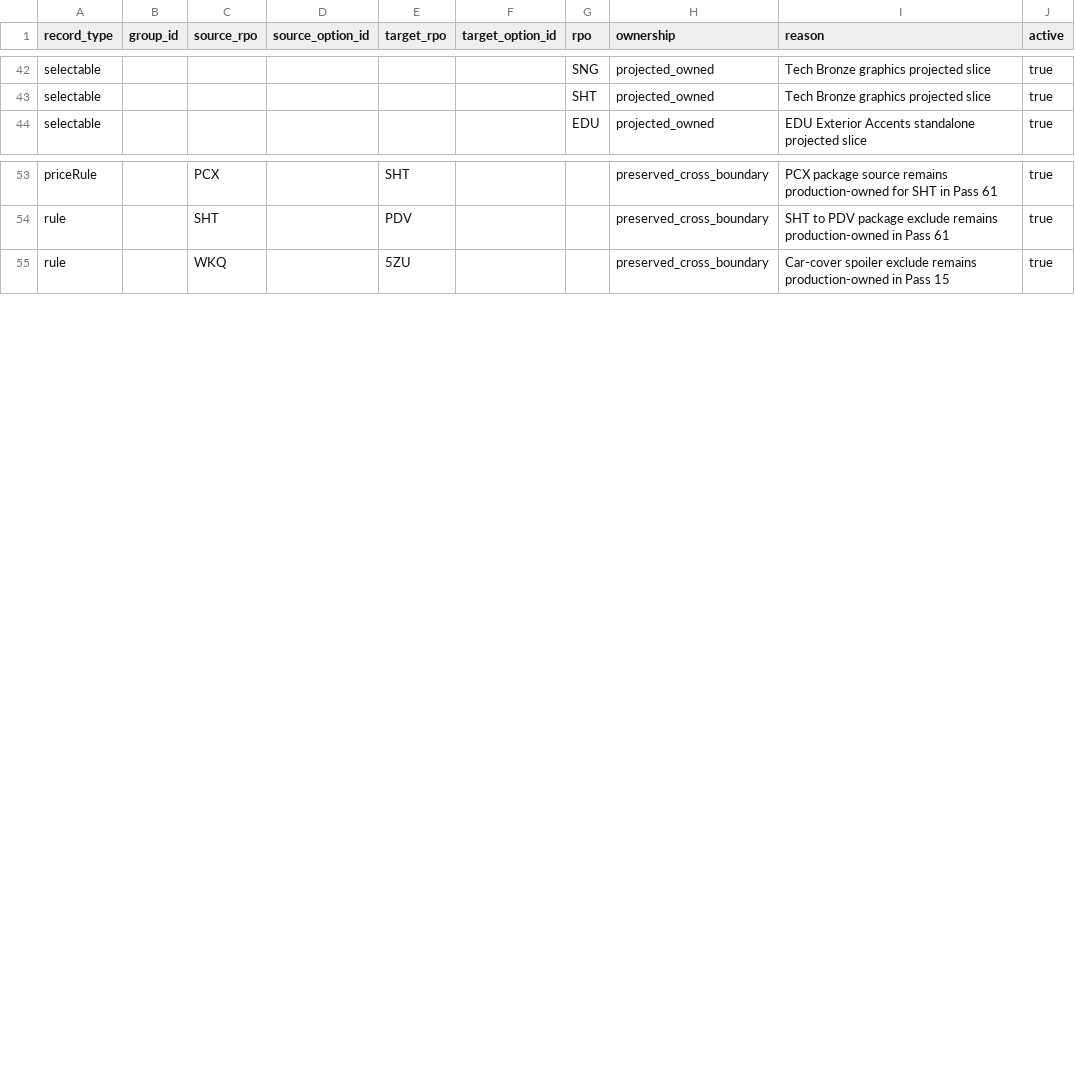
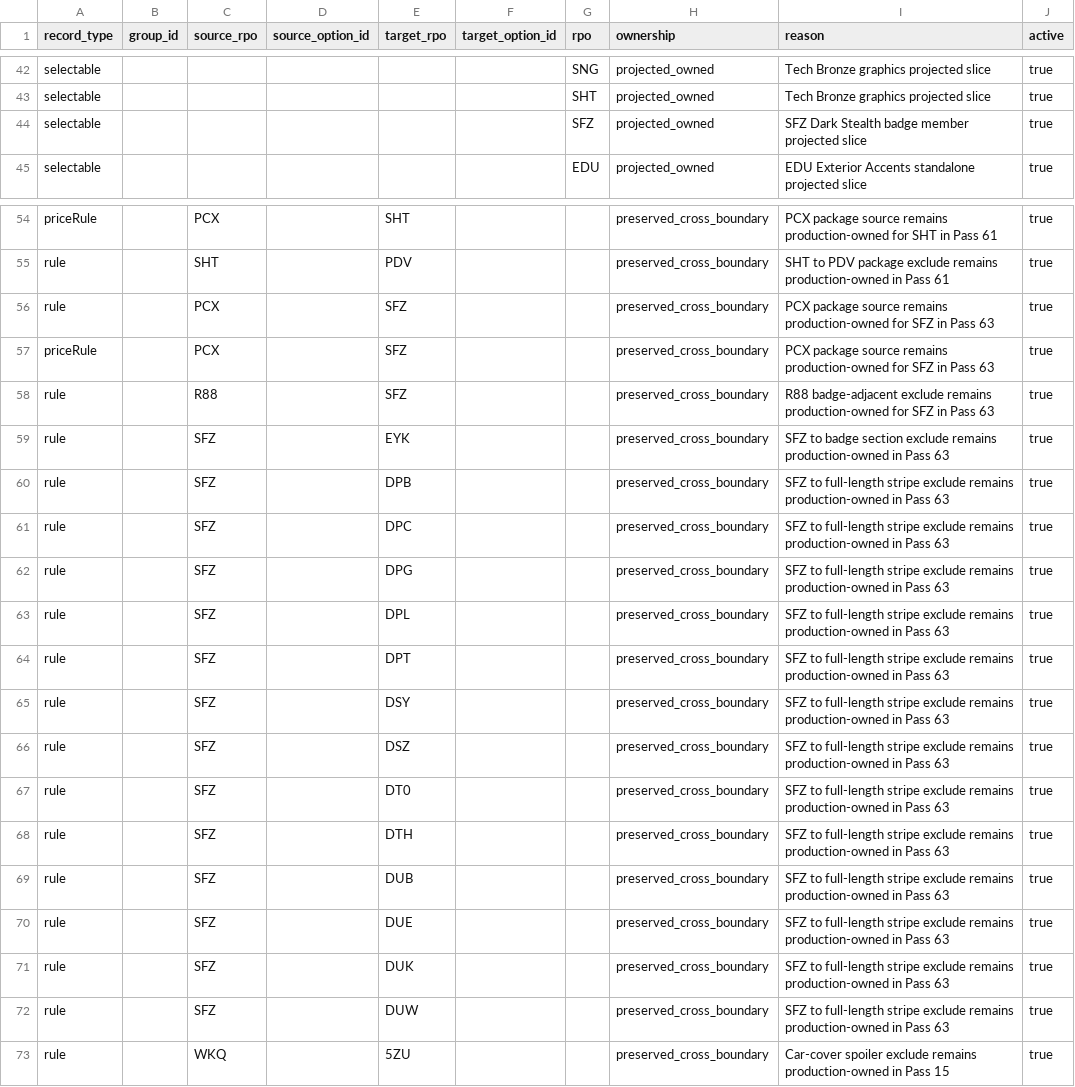
Before and after one commit to seanzmc/27vette, a CSV file: data/stingray/validation/projected_slice_ownership.csv, drawn as a sheet; only a part is shown, gaps mark what is left out; the diff names each change by its address in the sheet, - before the commit and + after, or states it on an @@ line.

Commit message:
Adds SFZ dark stealth badge support
Registers the new badge option, pricing, and ownership boundaries so it evaluates correctly with existing package and stripe exclusions.

Expands coverage to verify projected ownership, preserved cross-boundary rules, and runtime behavior for direct selection and package-driven inclusion.

```diff
--- a/data/stingray/validation/projected_slice_ownership.csv
+++ b/data/stingray/validation/projected_slice_ownership.csv
+row 44: selectable |  |  |  |  |  | SFZ | projected_owned | SFZ Dark Stealth badge member projected slice | true
+row 56: rule |  | PCX |  | SFZ |  |  | preserved_cross_boundary | PCX package source remains production-owned for SFZ in Pass 63 | true
+row 57: priceRule |  | PCX |  | SFZ |  |  | preserved_cross_boundary | PCX package source remains production-owned for SFZ in Pass 63 | true
+row 58: rule |  | R88 |  | SFZ |  |  | preserved_cross_boundary | R88 badge-adjacent exclude remains production-owned for SFZ in Pass 63 | true
+row 59: rule |  | SFZ |  | EYK |  |  | preserved_cross_boundary | SFZ to badge section exclude remains production-owned in Pass 63 | true
+row 60: rule |  | SFZ |  | DPB |  |  | preserved_cross_boundary | SFZ to full-length stripe exclude remains production-owned in Pass 63 | true
+row 61: rule |  | SFZ |  | DPC |  |  | preserved_cross_boundary | SFZ to full-length stripe exclude remains production-owned in Pass 63 | true
+row 62: rule |  | SFZ |  | DPG |  |  | preserved_cross_boundary | SFZ to full-length stripe exclude remains production-owned in Pass 63 | true
+row 63: rule |  | SFZ |  | DPL |  |  | preserved_cross_boundary | SFZ to full-length stripe exclude remains production-owned in Pass 63 | true
+row 64: rule |  | SFZ |  | DPT |  |  | preserved_cross_boundary | SFZ to full-length stripe exclude remains production-owned in Pass 63 | true
+row 65: rule |  | SFZ |  | DSY |  |  | preserved_cross_boundary | SFZ to full-length stripe exclude remains production-owned in Pass 63 | true
+row 66: rule |  | SFZ |  | DSZ |  |  | preserved_cross_boundary | SFZ to full-length stripe exclude remains production-owned in Pass 63 | true
+row 67: rule |  | SFZ |  | DT0 |  |  | preserved_cross_boundary | SFZ to full-length stripe exclude remains production-owned in Pass 63 | true
+row 68: rule |  | SFZ |  | DTH |  |  | preserved_cross_boundary | SFZ to full-length stripe exclude remains production-owned in Pass 63 | true
+row 69: rule |  | SFZ |  | DUB |  |  | preserved_cross_boundary | SFZ to full-length stripe exclude remains production-owned in Pass 63 | true
+row 70: rule |  | SFZ |  | DUE |  |  | preserved_cross_boundary | SFZ to full-length stripe exclude remains production-owned in Pass 63 | true
+row 71: rule |  | SFZ |  | DUK |  |  | preserved_cross_boundary | SFZ to full-length stripe exclude remains production-owned in Pass 63 | true
+row 72: rule |  | SFZ |  | DUW |  |  | preserved_cross_boundary | SFZ to full-length stripe exclude remains production-owned in Pass 63 | true
```
Also changed, not shown: data/stingray/catalog/selectables.csv, data/stingray/pricing/base_prices.csv, 5 other files.
